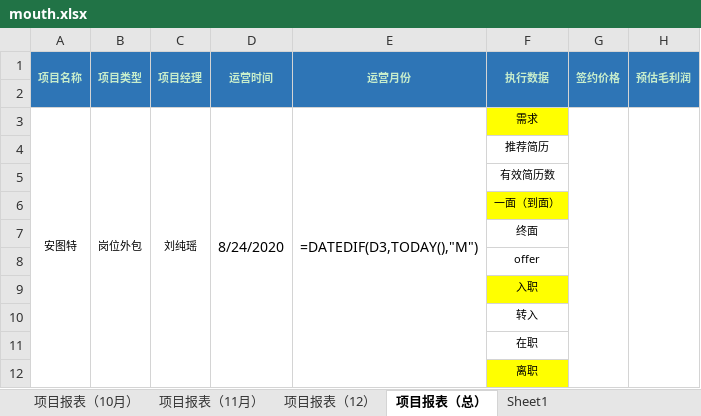
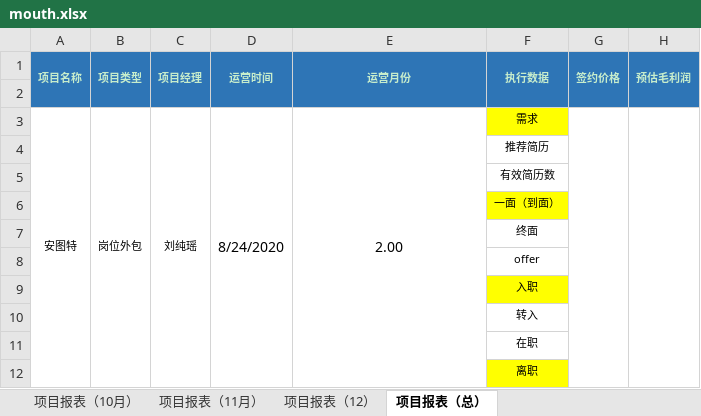
Before and after one commit to God-JohnDiamond/auto-tool-Yanjie, an Excel workbook: mouth.xlsx, sheet 项目报表（总）, drawn as a sheet; only a part is shown; values as stored, in another font and other column widths than the file's, no borders; formulas without a stored value are shown as written; the diff names each change by its address in the sheet, - before the commit and + after, or states it on an @@ line.

```diff
--- a/mouth.xlsx (sheet 项目报表（总）)
+++ b/mouth.xlsx (sheet 项目报表（总）)
-sheet tab: Sheet1
-E3 (运营月份): =DATEDIF(D3,TODAY(),"M")
+E3 (运营月份): 2.00
```
Also changed, not shown: sheet 项目报表（10月）, sheet 项目报表（12）, sheet 项目报表（11月）.
